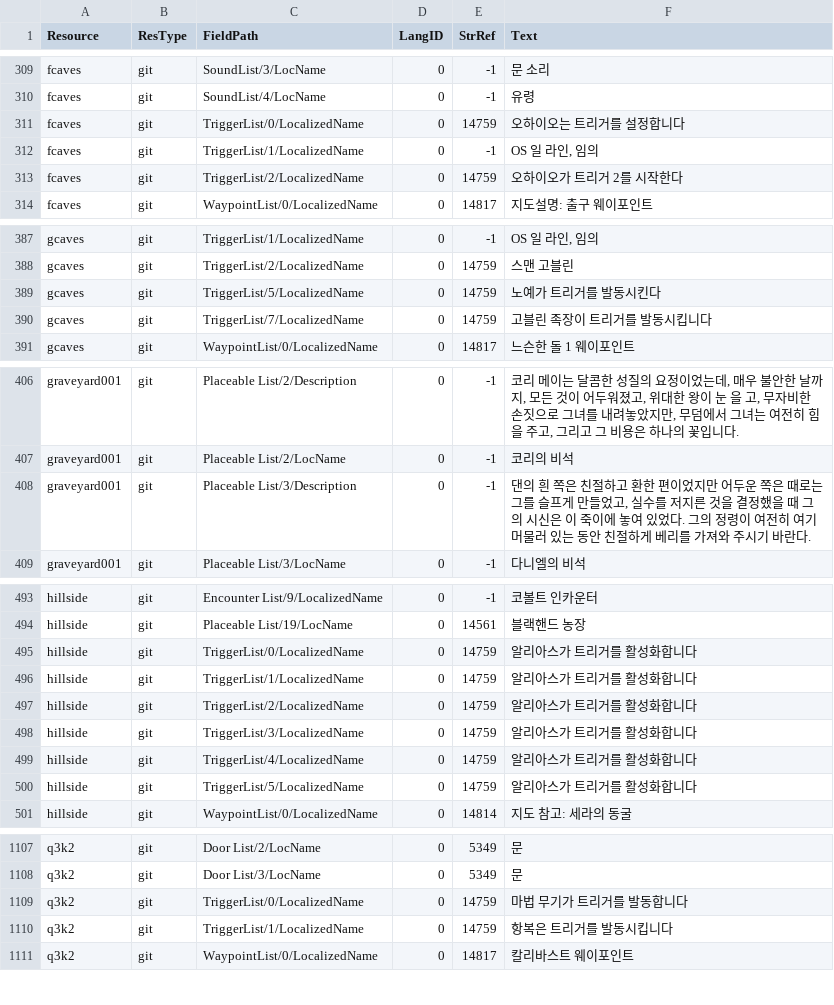
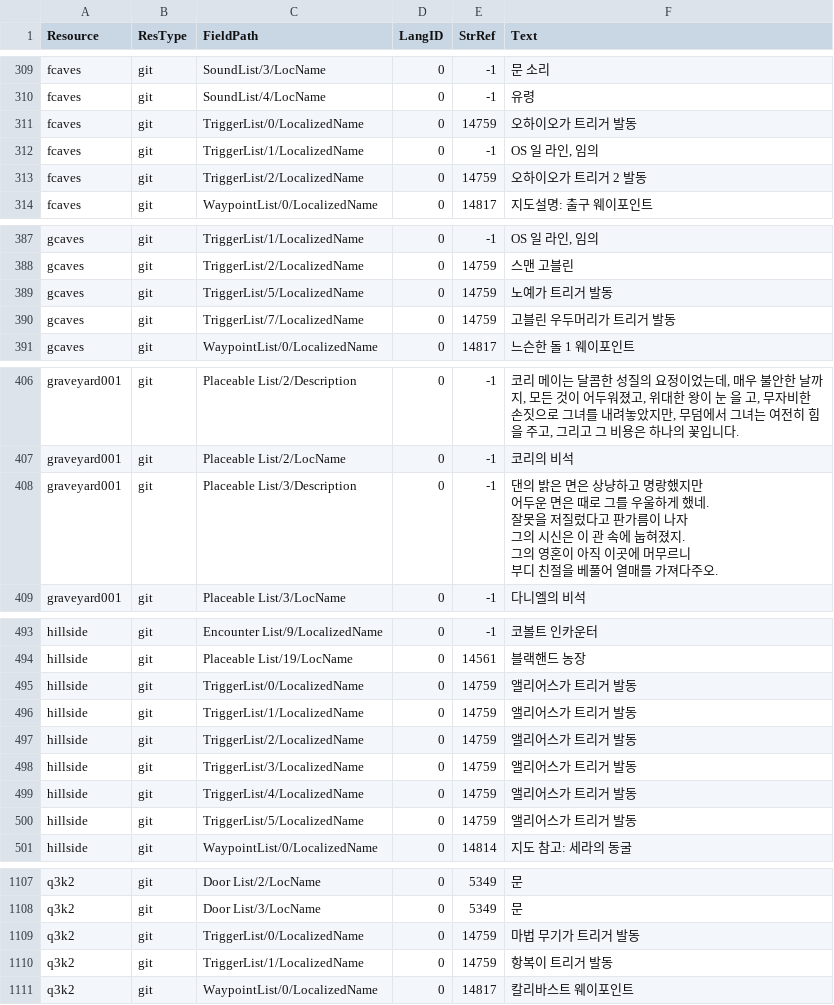
Before and after one commit to iamtalker/nwn1ee-korean-unified, a CSV file: installer/modbuild/premium/kingmaker/inline/git.csv, drawn as a sheet; only a part is shown, gaps mark what is left out; the diff covers the shown part only.

```diff
--- a/installer/modbuild/premium/kingmaker/inline/git.csv
+++ b/installer/modbuild/premium/kingmaker/inline/git.csv
@@ -315,5 +315,5 @@ fcaves,git,SoundList/3/LocName,0,-1,문 소리
 fcaves,git,SoundList/4/LocName,0,-1,유령
-fcaves,git,TriggerList/0/LocalizedName,0,14759,오하이오는 트리거를 설정합니다
+fcaves,git,TriggerList/0/LocalizedName,0,14759,오하이오가 트리거 발동
 fcaves,git,TriggerList/1/LocalizedName,0,-1,"OS 일 라인, 임의"
-fcaves,git,TriggerList/2/LocalizedName,0,14759,오하이오가 트리거 2를 시작한다
+fcaves,git,TriggerList/2/LocalizedName,0,14759,오하이오가 트리거 2 발동
 fcaves,git,WaypointList/0/LocalizedName,0,14817,지도설명: 출구 웨이포인트
@@ -395,4 +395,4 @@ gcaves,git,TriggerList/1/LocalizedName,0,-1,"OS 일 라인, 임의"
 gcaves,git,TriggerList/2/LocalizedName,0,14759,스맨 고블린
-gcaves,git,TriggerList/5/LocalizedName,0,14759,노예가 트리거를 발동시킨다
-gcaves,git,TriggerList/7/LocalizedName,0,14759,고블린 족장이 트리거를 발동시킵니다
+gcaves,git,TriggerList/5/LocalizedName,0,14759,노예가 트리거 발동
+gcaves,git,TriggerList/7/LocalizedName,0,14759,고블린 우두머리가 트리거 발동
 gcaves,git,WaypointList/0/LocalizedName,0,14817,느슨한 돌 1 웨이포인트
@@ -414,3 +414,8 @@ graveyard001,git,Placeable List/2/Description,0,-1,"코리 메이는 달콤한
 graveyard001,git,Placeable List/2/LocName,0,-1,코리의 비석
-graveyard001,git,Placeable List/3/Description,0,-1,"댄의 흰 쪽은 친절하고 환한 편이었지만 어두운 쪽은 때로는 그를 슬프게 만들었고, 실수를 저지른 것을 결정했을 때 그의 시신은 이 죽이에 놓여 있었다. 그의 정령이 여전히 여기 머물러 있는 동안 친절하게 베리를 가져와 주시기 바란다."
+graveyard001,git,Placeable List/3/Description,0,-1,"댄의 밝은 면은 상냥하고 명랑했지만
+어두운 면은 때로 그를 우울하게 했네.
+잘못을 저질렀다고 판가름이 나자
+그의 시신은 이 관 속에 눕혀졌지.
+그의 영혼이 아직 이곳에 머무르니
+부디 친절을 베풀어 열매를 가져다주오."
 graveyard001,git,Placeable List/3/LocName,0,-1,다니엘의 비석
@@ -501,8 +506,8 @@ hillside,git,Encounter List/9/LocalizedName,0,-1,코볼트 인카운터
 hillside,git,Placeable List/19/LocName,0,14561,블랙핸드 농장
-hillside,git,TriggerList/0/LocalizedName,0,14759,알리아스가 트리거를 활성화합니다
-hillside,git,TriggerList/1/LocalizedName,0,14759,알리아스가 트리거를 활성화합니다
-hillside,git,TriggerList/2/LocalizedName,0,14759,알리아스가 트리거를 활성화합니다
-hillside,git,TriggerList/3/LocalizedName,0,14759,알리아스가 트리거를 활성화합니다
-hillside,git,TriggerList/4/LocalizedName,0,14759,알리아스가 트리거를 활성화합니다
-hillside,git,TriggerList/5/LocalizedName,0,14759,알리아스가 트리거를 활성화합니다
+hillside,git,TriggerList/0/LocalizedName,0,14759,앨리어스가 트리거 발동
+hillside,git,TriggerList/1/LocalizedName,0,14759,앨리어스가 트리거 발동
+hillside,git,TriggerList/2/LocalizedName,0,14759,앨리어스가 트리거 발동
+hillside,git,TriggerList/3/LocalizedName,0,14759,앨리어스가 트리거 발동
+hillside,git,TriggerList/4/LocalizedName,0,14759,앨리어스가 트리거 발동
+hillside,git,TriggerList/5/LocalizedName,0,14759,앨리어스가 트리거 발동
 hillside,git,WaypointList/0/LocalizedName,0,14814,지도 참고: 세라의 동굴
@@ -1115,4 +1120,4 @@ q3k2,git,Door List/2/LocName,0,5349,문
 q3k2,git,Door List/3/LocName,0,5349,문
-q3k2,git,TriggerList/0/LocalizedName,0,14759,마법 무기가 트리거를 발동합니다
-q3k2,git,TriggerList/1/LocalizedName,0,14759,항복은 트리거를 발동시킵니다
+q3k2,git,TriggerList/0/LocalizedName,0,14759,마법 무기가 트리거 발동
+q3k2,git,TriggerList/1/LocalizedName,0,14759,항복이 트리거 발동
 q3k2,git,WaypointList/0/LocalizedName,0,14817,칼리바스트 웨이포인트
```
Also changed, not shown: 6 edited cells elsewhere in this file, installer/modbuild/premium/coc/inline/git.csv, installer/modbuild/premium/ddf/inline/dlg.csv, 41 other files.
